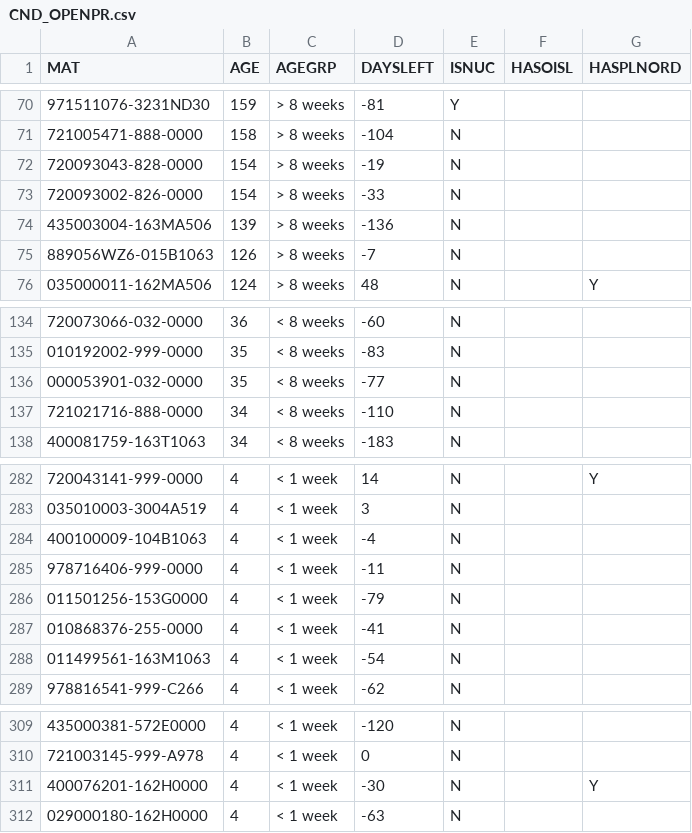
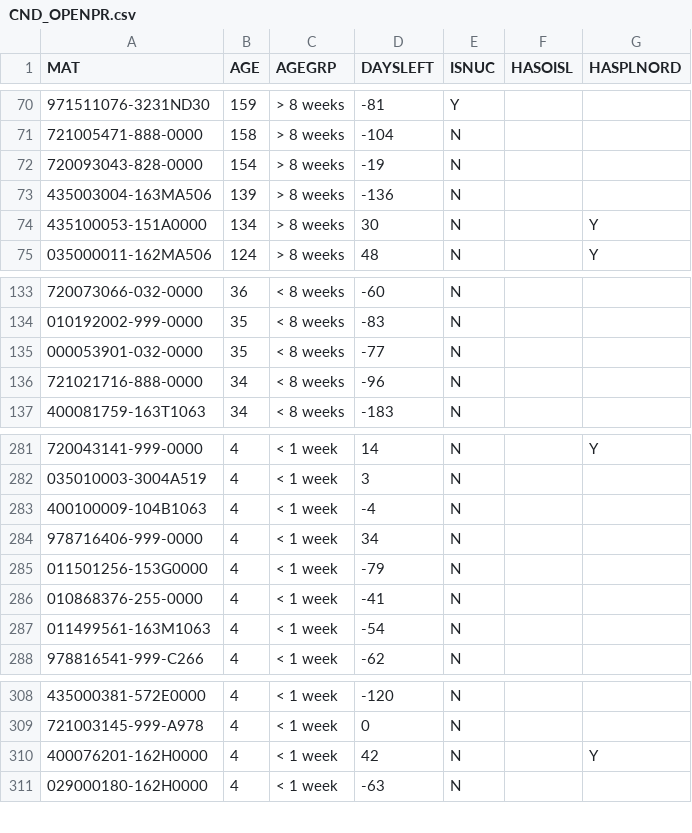
Before and after one commit to Visualys/Cyberplan, a CSV file: CND_OPENPR.csv, drawn as a sheet; only a part is shown, gaps mark what is left out; removed rows and columns are numbered as before the commit, all else as after; the diff names each change by its address in the sheet, - before the commit and + after, or states it on an @@ line.

Commit message:
Updated on 2024-04-02 12:59:54

```diff
--- a/CND_OPENPR.csv
+++ b/CND_OPENPR.csv
-row 73: 720093002-826-0000 | 154 | > 8 weeks | -33 | N
-row 75: 889056WZ6-015B1063 | 126 | > 8 weeks | -7 | N
+row 74: 435100053-151A0000 | 134 | > 8 weeks | 30 | N |  | Y
-D136 (DAYSLEFT): -110
+D136 (DAYSLEFT): -96
-D284 (DAYSLEFT): -11
+D284 (DAYSLEFT): 34
-D310 (DAYSLEFT): -30
+D310 (DAYSLEFT): 42
```
